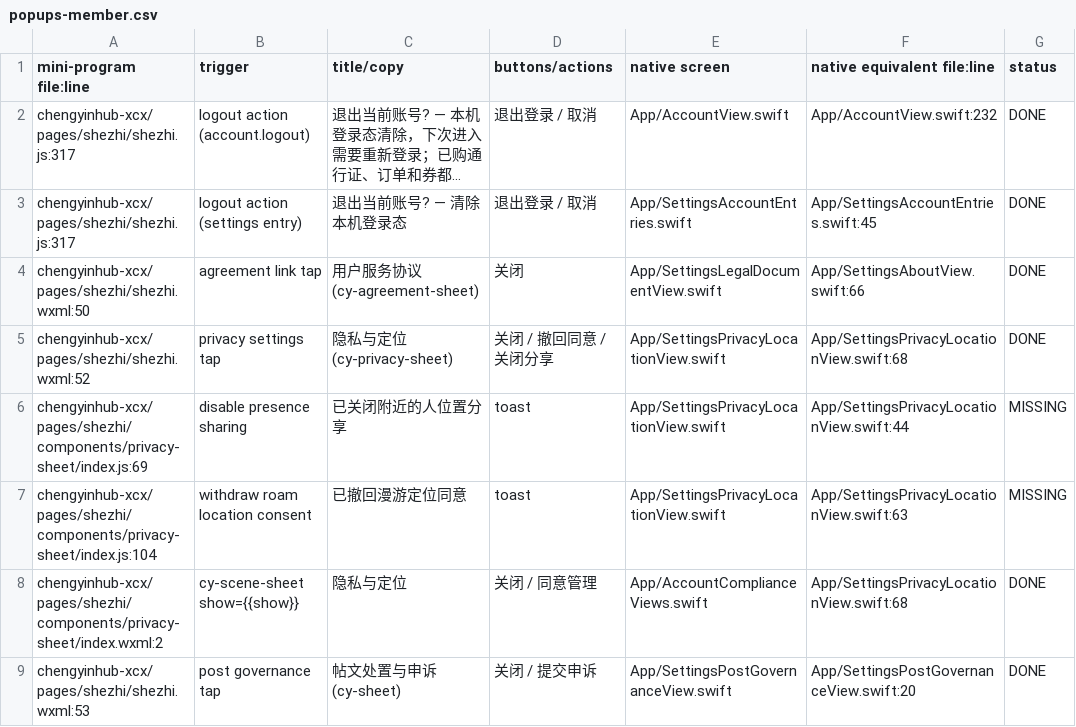
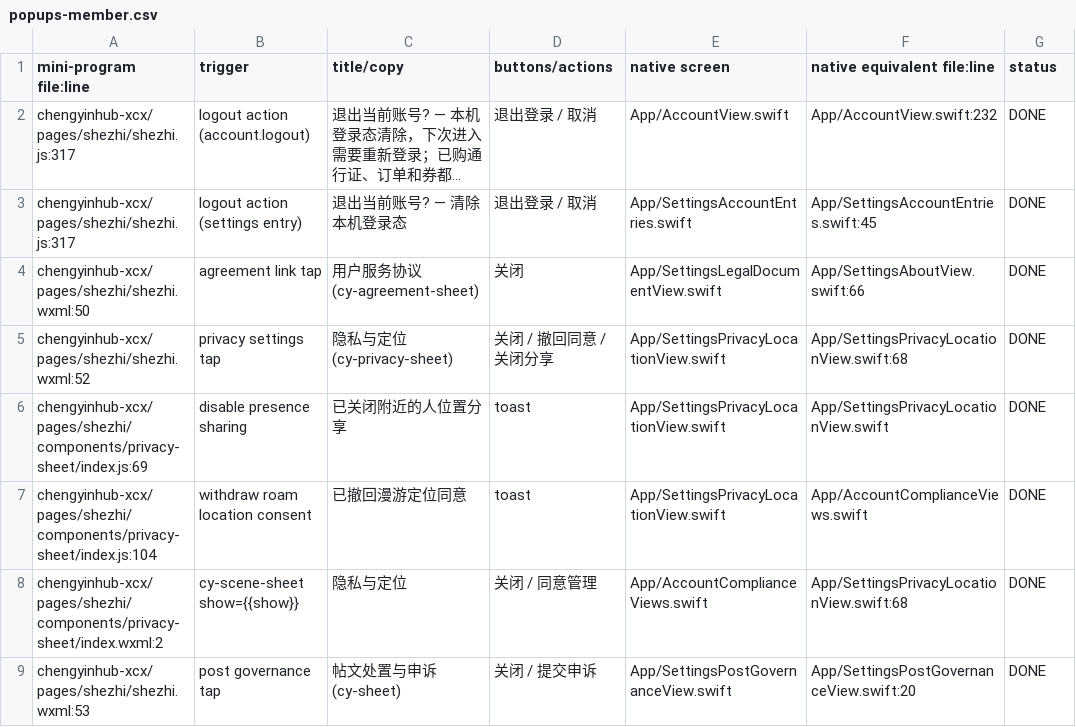
Before and after one commit to XXsocietyee/chein-app, a CSV file: docs/parity/popups-member.csv, drawn as a sheet; only a part is shown; long unchanged cells end in …; the diff covers the shown part only.

```diff
--- a/docs/parity/popups-member.csv
+++ b/docs/parity/popups-member.csv
@@ -5,4 +5,4 @@ chengyinhub-xcx/pages/shezhi/shezhi.wxml:50,agreement link tap,用户服务协
 chengyinhub-xcx/pages/shezhi/shezhi.wxml:52,privacy settings tap,隐私与定位 (cy-privacy-sheet),关闭 / 撤回同意 / 关闭分享,App/SettingsPrivacyLocationView.swift,App/SettingsPrivacyLocationView.swift:68,DONE
-chengyinhub-xcx/pages/shezhi/components/privacy-sheet/index.js:69,disable presence sharing,已关闭附近的人位置分享,toast,App/SettingsPrivacyLocationView.swift,App/SettingsPrivacyLocationView.swift:44,MISSING
-chengyinhub-xcx/pages/shezhi/components/privacy-sheet/index.js:104,withdraw roam location consent,已撤回漫游定位同意,toast,App/SettingsPrivacyLocationView.swift,App/SettingsPrivacyLocationView.swift:63,MISSING
+chengyinhub-xcx/pages/shezhi/components/privacy-sheet/index.js:69,disable presence sharing,已关闭附近的人位置分享,toast,App/SettingsPrivacyLocationView.swift,App/SettingsPrivacyLocationView.swift,DONE
+chengyinhub-xcx/pages/shezhi/components/privacy-sheet/index.js:104,withdraw roam location consent,已撤回漫游定位同意,toast,App/SettingsPrivacyLocationView.swift,App/AccountComplianceViews.swift,DONE
 chengyinhub-xcx/pages/shezhi/components/privacy-sheet/index.wxml:2,cy-scene-sheet show={{show}},隐私与定位,关闭 / 同意管理,App/AccountComplianceViews.swift,App/SettingsPrivacyLocationView.swift:68,DONE
```
Also changed, not shown: 23 edited cells elsewhere in this file, 23 other files.
